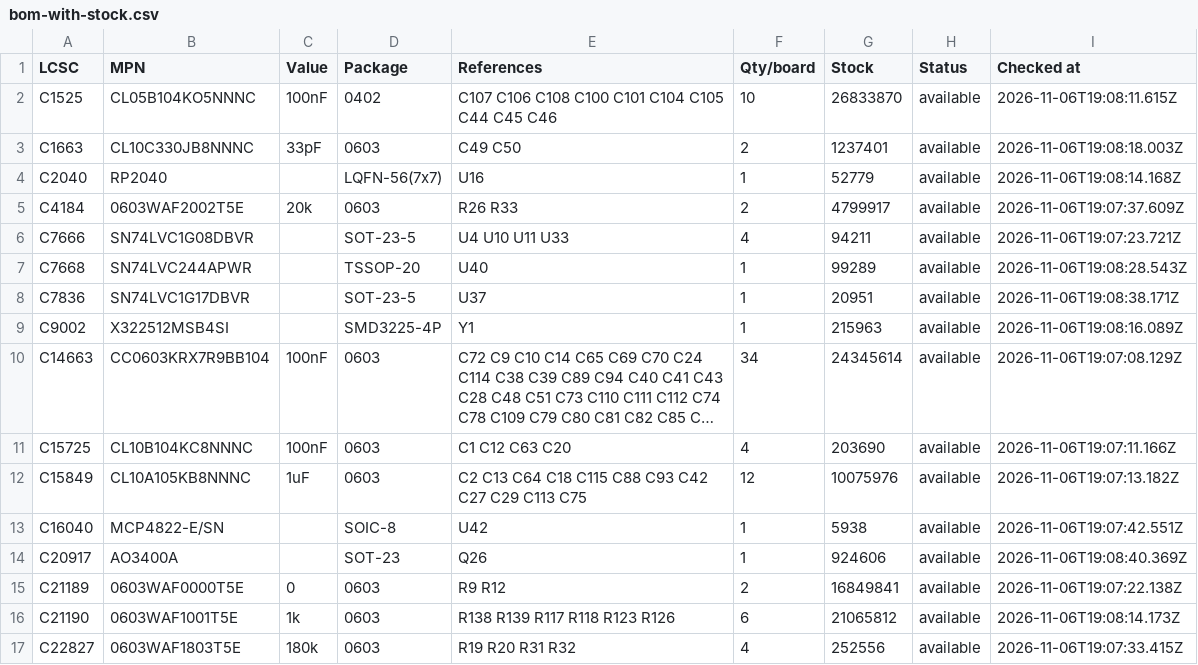
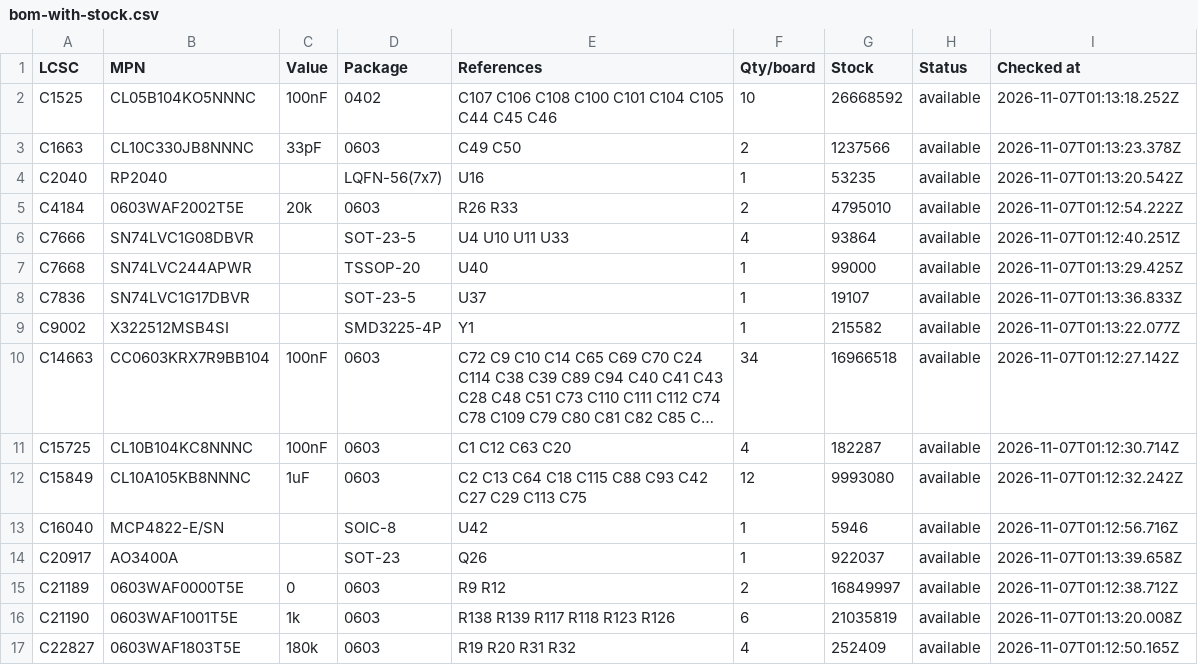
Before and after one commit to techmannih/pd1180-epr, a CSV file: sourcing/bom-with-stock.csv, drawn as a sheet; only a part is shown; long unchanged cells end in …; the diff covers the shown part only; the diff names each change by its address in the sheet, - before the commit and + after, or states it on an @@ line.

```diff
--- a/sourcing/bom-with-stock.csv
+++ b/sourcing/bom-with-stock.csv
-G2 (Stock): 26833870
+G2 (Stock): 26668592
-I2 (Checked at): 2026-11-06T19:08:11.615Z
+I2 (Checked at): 2026-11-07T01:13:18.252Z
-G3 (Stock): 1237401
+G3 (Stock): 1237566
-I3 (Checked at): 2026-11-06T19:08:18.003Z
+I3 (Checked at): 2026-11-07T01:13:23.378Z
-G4 (Stock): 52779
+G4 (Stock): 53235
-I4 (Checked at): 2026-11-06T19:08:14.168Z
+I4 (Checked at): 2026-11-07T01:13:20.542Z
-G5 (Stock): 4799917
+G5 (Stock): 4795010
-I5 (Checked at): 2026-11-06T19:07:37.609Z
+I5 (Checked at): 2026-11-07T01:12:54.222Z
-G6 (Stock): 94211
+G6 (Stock): 93864
-I6 (Checked at): 2026-11-06T19:07:23.721Z
+I6 (Checked at): 2026-11-07T01:12:40.251Z
-G7 (Stock): 99289
+G7 (Stock): 99000
-I7 (Checked at): 2026-11-06T19:08:28.543Z
+I7 (Checked at): 2026-11-07T01:13:29.425Z
-G8 (Stock): 20951
+G8 (Stock): 19107
-I8 (Checked at): 2026-11-06T19:08:38.171Z
+I8 (Checked at): 2026-11-07T01:13:36.833Z
-G9 (Stock): 215963
+G9 (Stock): 215582
-I9 (Checked at): 2026-11-06T19:08:16.089Z
+I9 (Checked at): 2026-11-07T01:13:22.077Z
-G10 (Stock): 24345614
+G10 (Stock): 16966518
-I10 (Checked at): 2026-11-06T19:07:08.129Z
+I10 (Checked at): 2026-11-07T01:12:27.142Z
-G11 (Stock): 203690
+G11 (Stock): 182287
-I11 (Checked at): 2026-11-06T19:07:11.166Z
+I11 (Checked at): 2026-11-07T01:12:30.714Z
-G12 (Stock): 10075976
+G12 (Stock): 9993080
-I12 (Checked at): 2026-11-06T19:07:13.182Z
+I12 (Checked at): 2026-11-07T01:12:32.242Z
-G13 (Stock): 5938
+G13 (Stock): 5946
-I13 (Checked at): 2026-11-06T19:07:42.551Z
+I13 (Checked at): 2026-11-07T01:12:56.716Z
-G14 (Stock): 924606
+G14 (Stock): 922037
-I14 (Checked at): 2026-11-06T19:08:40.369Z
+I14 (Checked at): 2026-11-07T01:13:39.658Z
-G15 (Stock): 16849841
+G15 (Stock): 16849997
-I15 (Checked at): 2026-11-06T19:07:22.138Z
+I15 (Checked at): 2026-11-07T01:12:38.712Z
-G16 (Stock): 21065812
+G16 (Stock): 21035819
-I16 (Checked at): 2026-11-06T19:08:14.173Z
+I16 (Checked at): 2026-11-07T01:13:20.008Z
-G17 (Stock): 252556
+G17 (Stock): 252409
-I17 (Checked at): 2026-11-06T19:07:33.415Z
+I17 (Checked at): 2026-11-07T01:12:50.165Z
```
Also changed, not shown: 1 added row, 1 removed row and 129 edited cells elsewhere in this file, sourcing/alternatives.csv, 33 other files.
